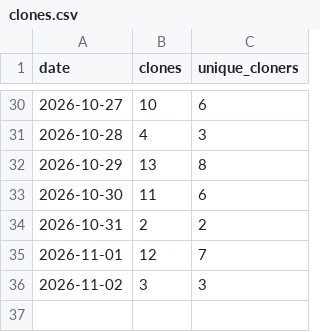
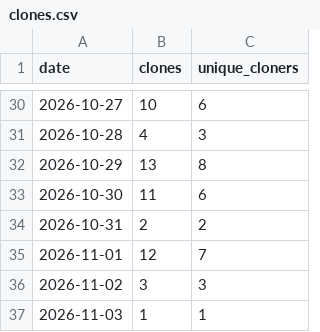
Before and after one commit to FIREICON/roh-symbols, a CSV file: clones.csv, drawn as a sheet; only a part is shown, gaps mark what is left out; the diff names each change by its address in the sheet, - before the commit and + after, or states it on an @@ line.

```diff
--- a/clones.csv
+++ b/clones.csv
+row 37: 2026-11-03 | 1 | 1
```
Also changed, not shown: views.csv, zenodo.csv, 1 other file.
